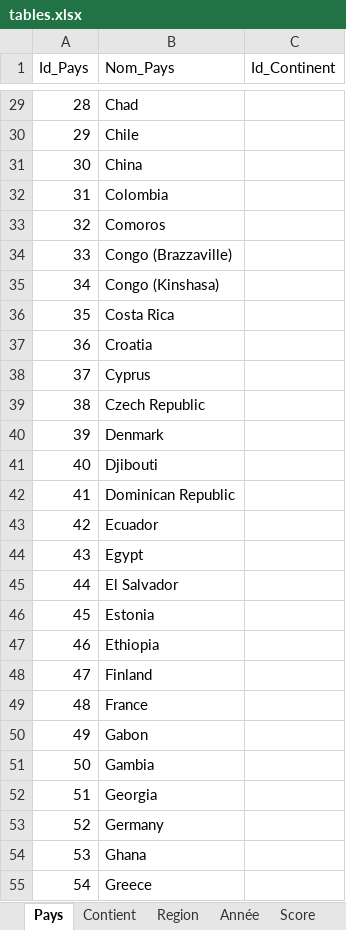
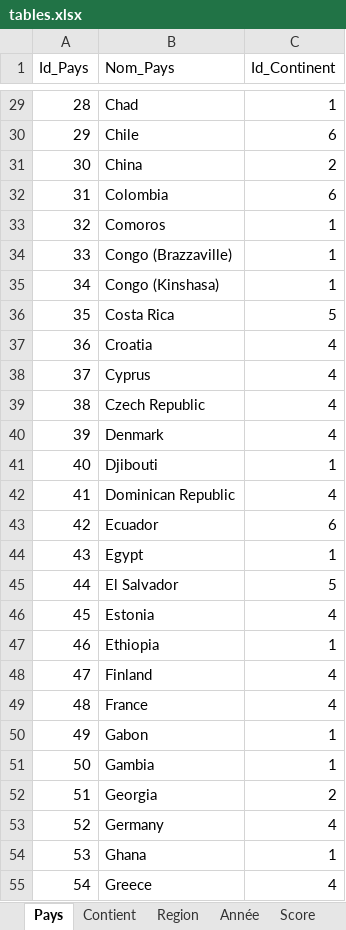
Before and after one commit to thachthaolee/Projet-L3, an Excel workbook: tables.xlsx, sheet Pays, drawn as a sheet; only a part is shown, gaps mark what is left out; values as stored, in another font and other column widths than the file's, no borders; the diff covers the shown part only; the diff names each change by its address in the sheet, - before the commit and + after, or states it on an @@ line.

```diff
--- a/tables.xlsx (sheet Pays)
+++ b/tables.xlsx (sheet Pays)
-C29 (Id_Continent): (empty)
+C29 (Id_Continent): 1
-C30 (Id_Continent): (empty)
+C30 (Id_Continent): 6
-C31 (Id_Continent): (empty)
+C31 (Id_Continent): 2
-C32 (Id_Continent): (empty)
+C32 (Id_Continent): 6
-C33:C35 (Id_Continent): (empty)
+C33:C35 (Id_Continent): 1
-C36 (Id_Continent): (empty)
+C36 (Id_Continent): 5
-C37:C40 (Id_Continent): (empty)
+C37:C40 (Id_Continent): 4
-C41 (Id_Continent): (empty)
+C41 (Id_Continent): 1
-C42 (Id_Continent): (empty)
+C42 (Id_Continent): 4
-C43 (Id_Continent): (empty)
+C43 (Id_Continent): 6
-C44 (Id_Continent): (empty)
+C44 (Id_Continent): 1
-C45 (Id_Continent): (empty)
+C45 (Id_Continent): 5
-C46 (Id_Continent): (empty)
+C46 (Id_Continent): 4
-C47 (Id_Continent): (empty)
+C47 (Id_Continent): 1
-C48:C49 (Id_Continent): (empty)
+C48:C49 (Id_Continent): 4
-C50:C51 (Id_Continent): (empty)
+C50:C51 (Id_Continent): 1
-C52 (Id_Continent): (empty)
+C52 (Id_Continent): 2
-C53 (Id_Continent): (empty)
+C53 (Id_Continent): 4
-C54 (Id_Continent): (empty)
+C54 (Id_Continent): 1
-C55 (Id_Continent): (empty)
+C55 (Id_Continent): 4
```
Also changed, not shown: 1 added row and 141 edited cells elsewhere in this sheet.
